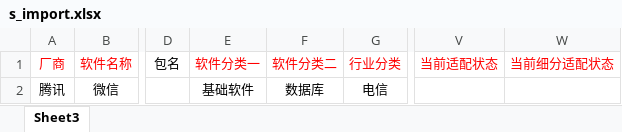
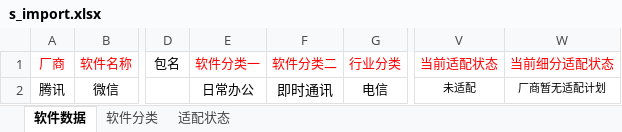
Before and after one commit to KylinPrint/KAIM, an Excel workbook: public/template/s_import.xlsx, sheet 软件数据, drawn as a sheet; only a part is shown, gaps mark what is left out; values as stored, in another font and other column widths than the file's, no borders; charts and pictures not drawn; the diff names each change by its address in the sheet, - before the commit and + after, or states it on an @@ line.

```diff
--- a/public/template/s_import.xlsx (sheet 软件数据)
+++ b/public/template/s_import.xlsx (sheet 软件数据)
-sheet tab: Sheet3
+sheet tab: 软件数据
+sheet tab: 软件分类
+sheet tab: 适配状态
-E2: 基础软件
+E2: 日常办公
-F2: 数据库
+F2: 即时通讯
@@ F2 text size: larger @@
-V2: (empty)
+V2: 未适配
-W2: (empty)
+W2: 厂商暂无适配计划
```
Also changed, not shown: charts or pictures, public/template/o_import.xlsx, public/template/pr_import.xlsx, 6 other files.
